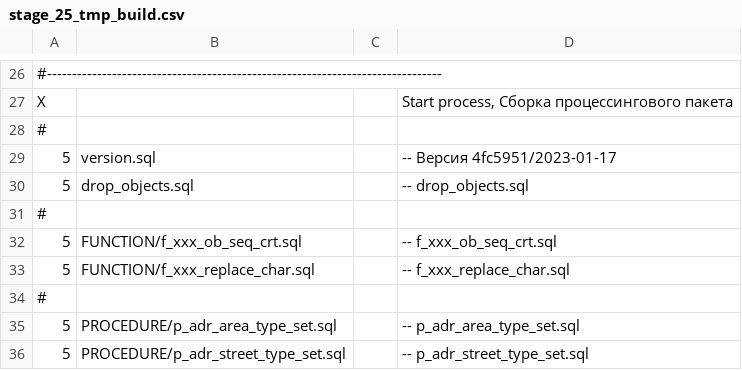
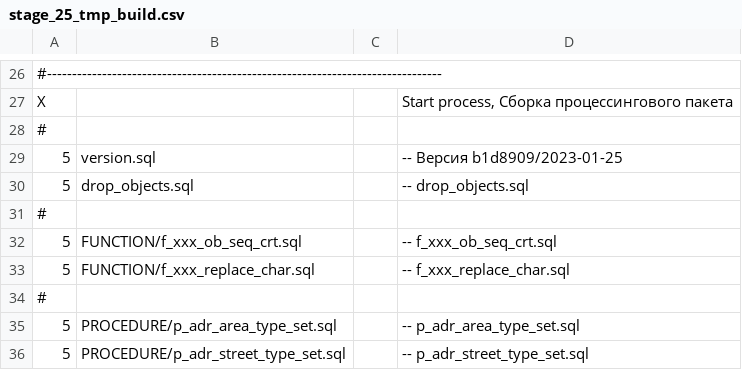
Before and after one commit to NickChadaev/pg_tools, a CSV file: fias_loader/DBMS/GAR_TMP_PCG_TRANS/stage_25_tmp_build.csv, drawn as a sheet; only a part is shown, gaps mark what is left out.

```diff
--- a/fias_loader/DBMS/GAR_TMP_PCG_TRANS/stage_25_tmp_build.csv
+++ b/fias_loader/DBMS/GAR_TMP_PCG_TRANS/stage_25_tmp_build.csv
@@ -28,3 +28,3 @@ X;;;Start process, Сборка процессингового пакета;
 #
-5;version.sql;;-- Версия 4fc5951/2023-01-17;
+5;version.sql;;-- Версия b1d8909/2023-01-25;
 5;drop_objects.sql;;-- drop_objects.sql;
```
Also changed, not shown: 12 other files.
